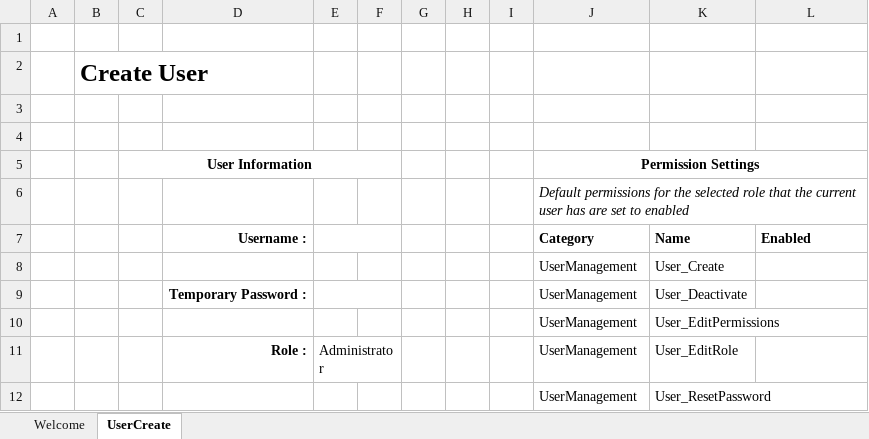
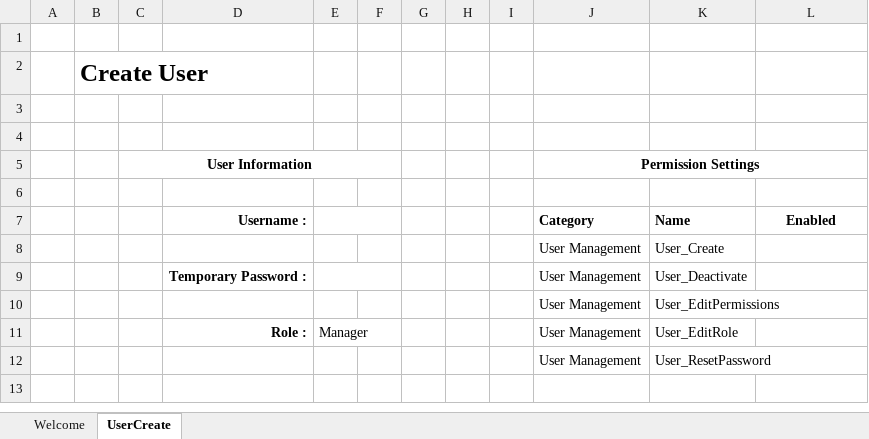
Before and after one commit to jeff-slavin/ROWS-2020, an Excel workbook: ROWS-2020.xlsm, sheet UserCreate, drawn as a sheet; values as stored, in another font and other column widths than the file's, no borders; charts and pictures not drawn; the diff names each change by its address in the sheet, - before the commit and + after, or states it on an @@ line.

Commit message:
All permissions are now showing up if you select a role in UserCreate worksheet. Added modVault to store password for locking/unlocking worksheets. Next step is to figure out how to disable/enable permission rows in UserCreate based on the current user permissions.

```diff
--- a/ROWS-2020.xlsm (sheet UserCreate)
+++ b/ROWS-2020.xlsm (sheet UserCreate)
-J6 (Permission Settings): Default permissions for the selected role that the current user has are set to enabled
+J6 (Permission Settings): (empty)
-L7 alignment: left
+L7 alignment: center
-J8:J12 (Permission Settings): UserManagement
+J8:J12 (Permission Settings): User Management
-E11: Administrator
+E11: Manager
```
Also changed, not shown: charts or pictures, 6 other files.
